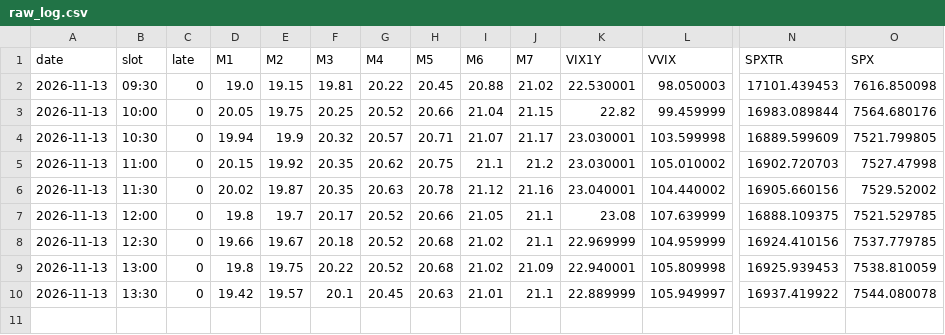
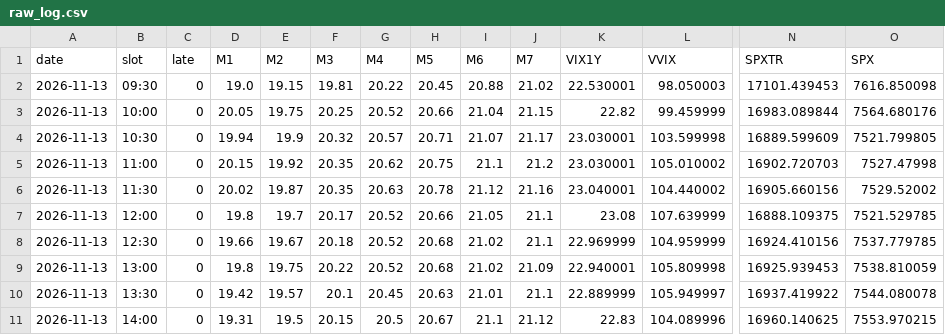
Before and after one commit to leveragevolatilitylife/Volatility-Barometer, a CSV file: data/raw_log.csv, drawn as a sheet; only a part is shown, gaps mark what is left out; rows hold the shown columns only; the diff names each change by its address in the sheet, - before the commit and + after, or states it on an @@ line.

```diff
--- a/data/raw_log.csv
+++ b/data/raw_log.csv
+row 11: 2026-11-13 | 14:00 | 0 | 19.31 | 19.5 | 20.15 | 20.5 | 20.67 | 21.1 | 21.12 | 22.83 | 104.089996 | 16960.140625 | 7553.970215
```
Also changed, not shown: data/log.csv, 2 other files.
